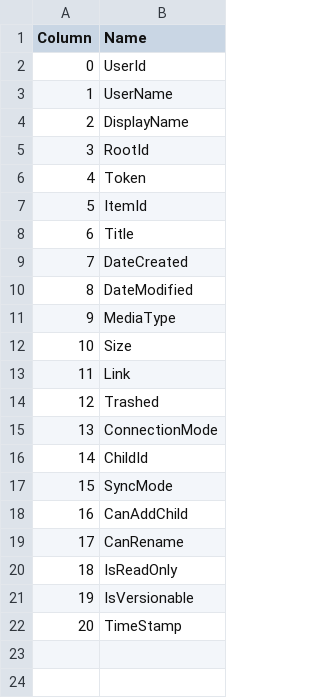
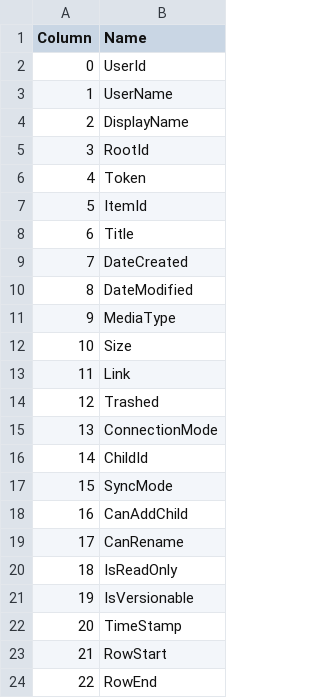
Before and after one commit to prrvchr/gDriveOOo, a CSV file: uno/lib/uno/ucb/hsqldb/Columns.csv, drawn as a sheet.

```diff
--- a/uno/lib/uno/ucb/hsqldb/Columns.csv
+++ b/uno/lib/uno/ucb/hsqldb/Columns.csv
@@ -22 +22,3 @@ Column|Name
 20|TimeStamp
+21|RowStart
+22|RowEnd
```
Also changed, not shown: uno/lib/uno/card/hsqldb/TableColumn.csv, uno/lib/uno/ucb/hsqldb/TableColumn.csv, 39 other files.
